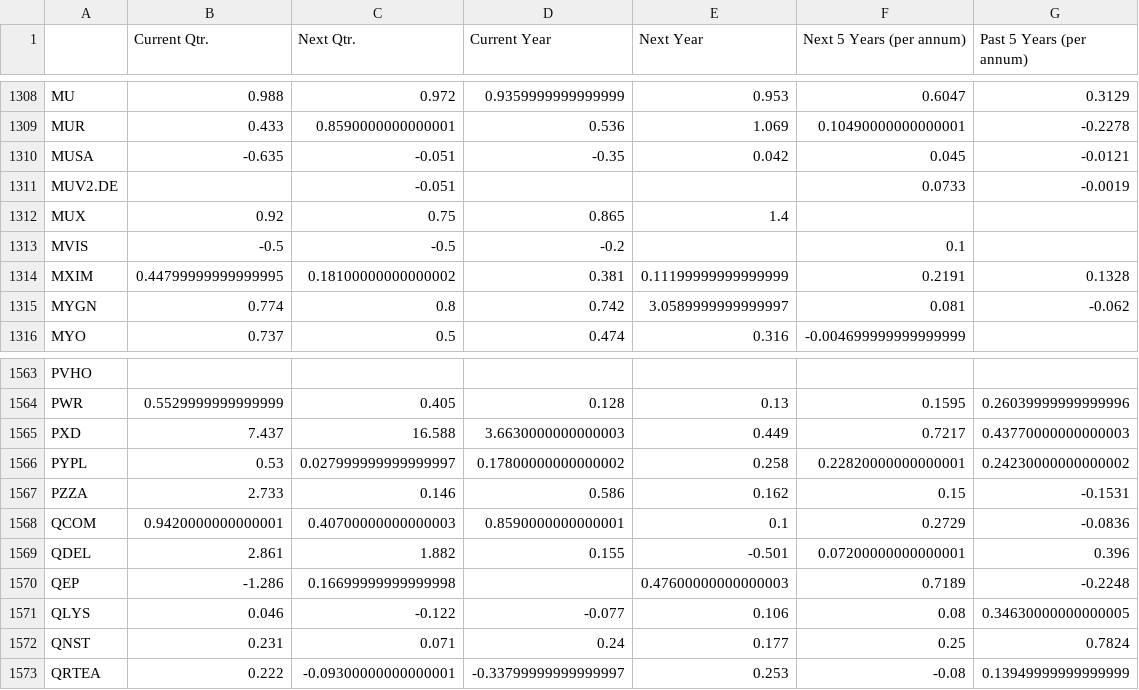
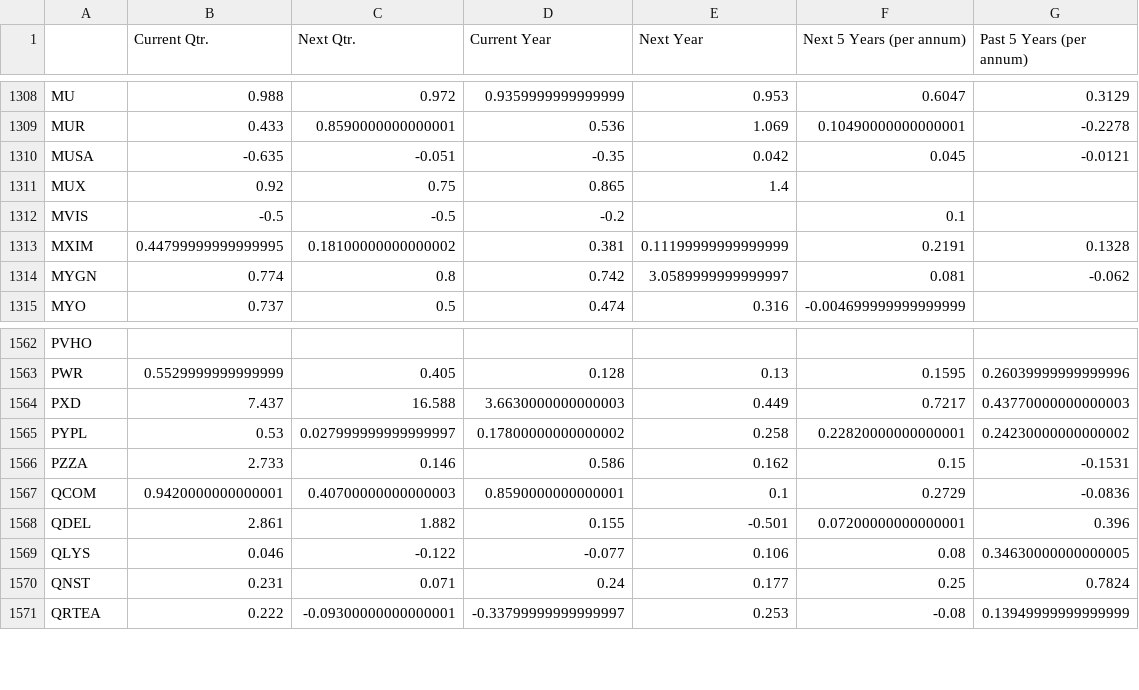
Before and after one commit to gardnmi/fundamental-stock-prediction, a CSV file: analyst_growth_estimates.csv, drawn as a sheet; only a part is shown, gaps mark what is left out; the diff names each change by its address in the sheet, - before the commit and + after, or states it on an @@ line.

```diff
--- a/analyst_growth_estimates.csv
+++ b/analyst_growth_estimates.csv
-row 1311: MUV2.DE |  | -0.051 |  |  | 0.0733 | -0.0019
-row 1570: QEP | -1.286 | 0.16699999999999998 |  | 0.47600000000000003 | 0.7189 | -0.2248
```
Also changed, not shown: data/banks_predictions.csv, data/company.csv, 20 other files.
